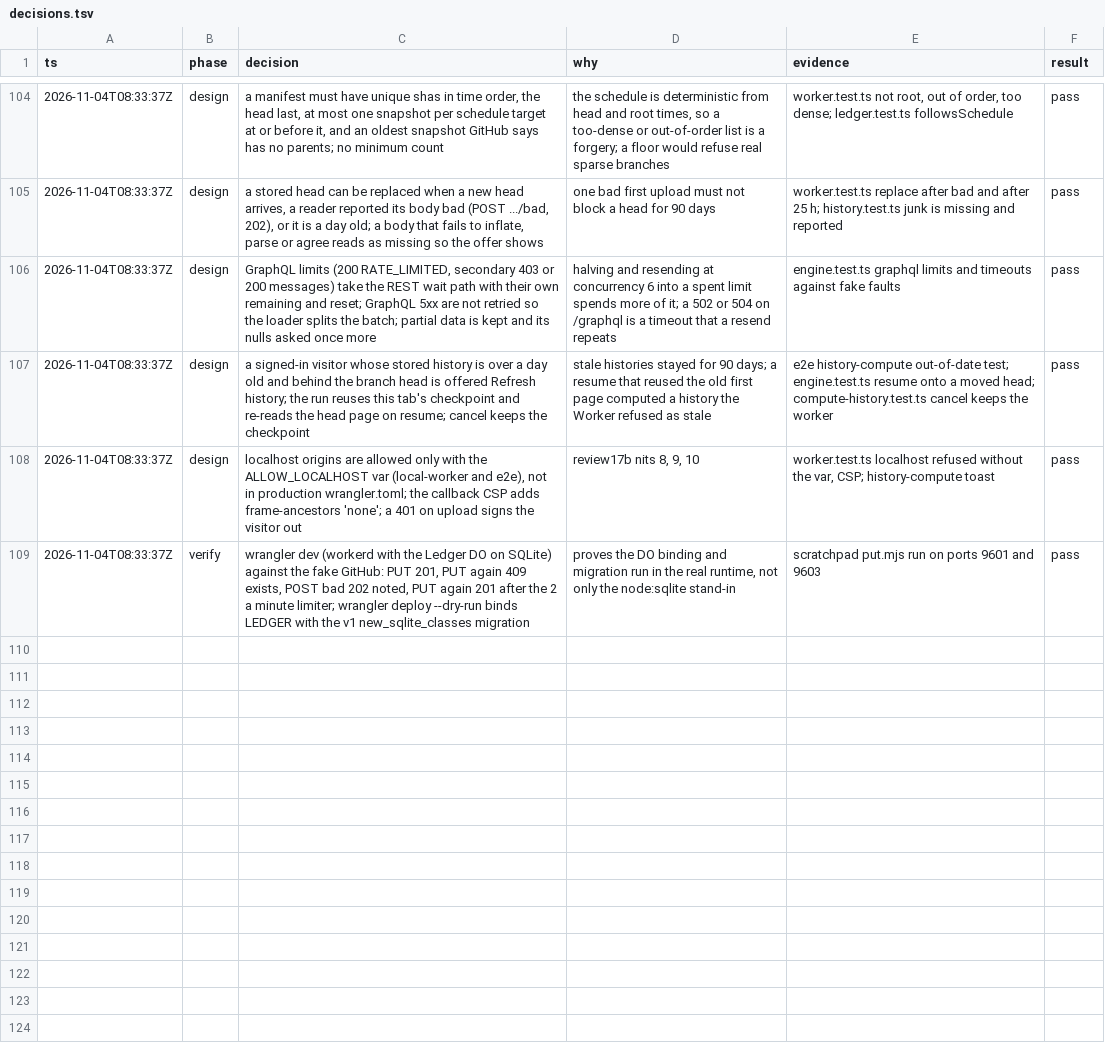
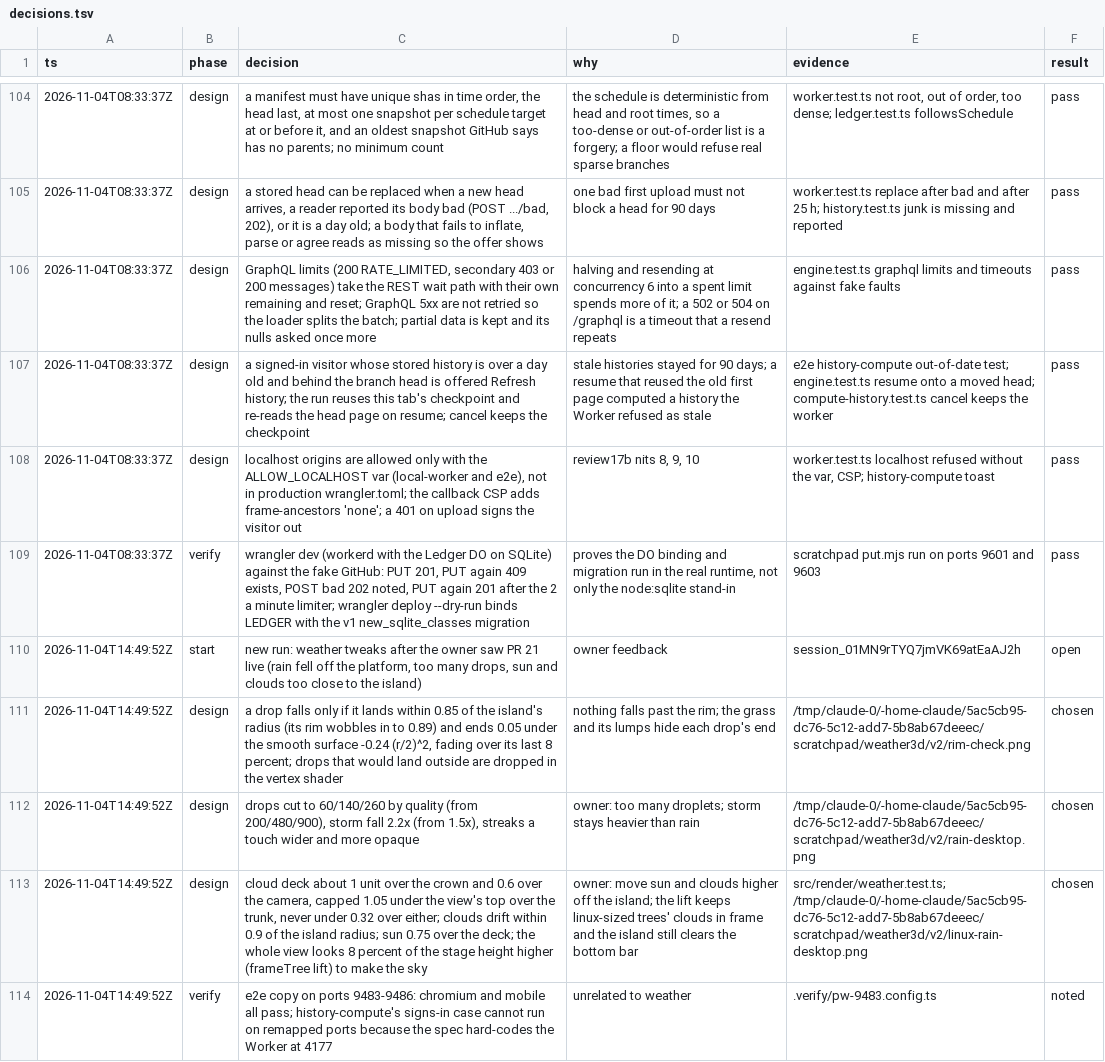
Before and after one commit to JasonZhangggg/repo-tree, a TSV file: docs/decisions.tsv, drawn as a sheet; only a part is shown, gaps mark what is left out; the diff names each change by its address in the sheet, - before the commit and + after, or states it on an @@ line.

```diff
--- a/docs/decisions.tsv
+++ b/docs/decisions.tsv
+row 110: 2026-11-04T14:49:52Z | start | new run: weather tweaks after the owner saw PR 21 live (rain fell off the platform, too many drops, sun and clouds too close to the island) | owner feedback | session_01MN9rTYQ7jmVK69atEaAJ2h | open
+row 111: 2026-11-04T14:49:52Z | design | a drop falls only if it lands within 0.85 of the island's radius (its rim wobbles in to 0.89) and ends 0.05 under the smooth surface -0.24 (r/2)^2, fading over its last 8 percent; drops that would land outside are dropped in the vertex shader | nothing falls past the rim; the grass and its lumps hide each drop's end | /tmp/claude-0/-home-claude/5ac5cb95-dc76-5c12-add7-5b8ab67deeec/scratchpad/weather3d/v2/rim-check.png | chosen
+row 112: 2026-11-04T14:49:52Z | design | drops cut to 60/140/260 by quality (from 200/480/900), storm fall 2.2x (from 1.5x), streaks a touch wider and more opaque | owner: too many droplets; storm stays heavier than rain | /tmp/claude-0/-home-claude/5ac5cb95-dc76-5c12-add7-5b8ab67deeec/scratchpad/weather3d/v2/rain-desktop.png | chosen
+row 113: 2026-11-04T14:49:52Z | design | cloud deck about 1 unit over the crown and 0.6 over the camera, capped 1.05 under the view's top over the trunk, never under 0.32 over either; clouds drift within 0.9 of the island radius; sun 0.75 over the deck; the whole view looks 8 percent of the stage height higher (frameTree lift) to make the sky | owner: move sun and clouds higher off the island; the lift keeps linux-sized trees' clouds in frame and the island still clears the bottom bar | src/render/weather.test.ts; /tmp/claude-0/-home-claude/5ac5cb95-dc76-5c12-add7-5b8ab67deeec/scratchpad/weather3d/v2/linux-rain-desktop.png | chosen
+row 114: 2026-11-04T14:49:52Z | verify | e2e copy on ports 9483-9486: chromium and mobile all pass; history-compute's signs-in case cannot run on remapped ports because the spec hard-codes the Worker at 4177 | unrelated to weather | .verify/pw-9483.config.ts | noted
```
Also changed, not shown: 8 other files.
